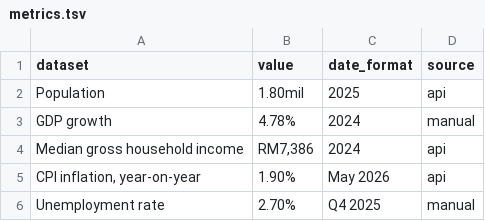
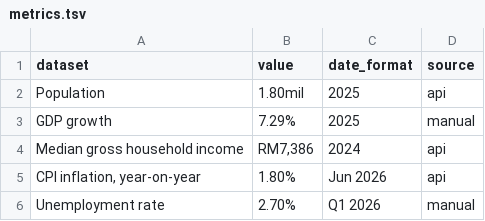
Before and after one commit to Penang-Institute/keyPenangMetrics, a TSV file: output/metrics.tsv, drawn as a sheet.

Commit message:
Update metrics (Python)

```diff
--- a/output/metrics.tsv
+++ b/output/metrics.tsv
@@ -2,5 +2,5 @@ dataset	value	date_format	source
 Population	1.80mil	2025	api
-GDP growth	4.78%	2024	manual
+GDP growth	7.29%	2025	manual
 Median gross household income	RM7,386	2024	api
-CPI inflation, year-on-year	1.90%	May 2026	api
-Unemployment rate	2.70%	Q4 2025	manual
+CPI inflation, year-on-year	1.80%	Jun 2026	api
+Unemployment rate	2.70%	Q1 2026	manual
```
Also changed, not shown: 3 other files.
